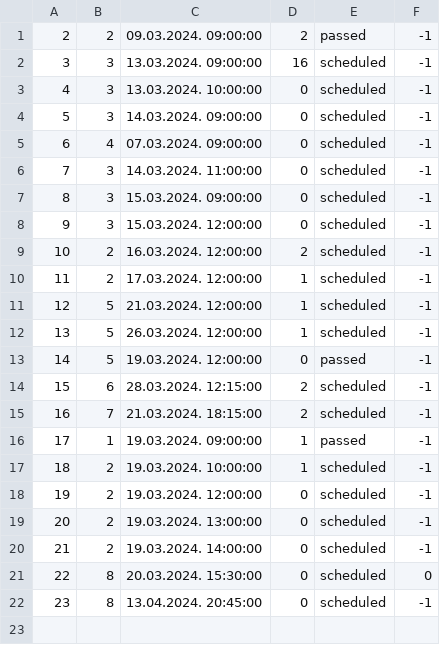
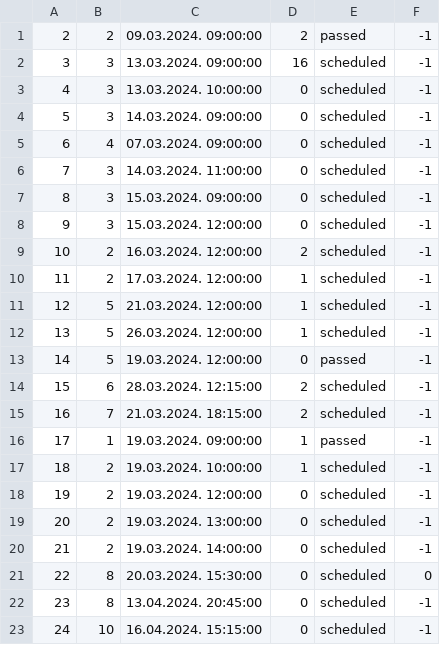
Before and after one commit to NenadGvozdenac/Simulacija-i-modeliranje-sistema, a CSV file: Resources/Data/tourDates.csv, drawn as a sheet; the diff names each change by its address in the sheet, - before the commit and + after, or states it on an @@ line.

```diff
--- a/Resources/Data/tourDates.csv
+++ b/Resources/Data/tourDates.csv
+row 23: 24 | 10 | 16.04.2024. 15:15:00 | 0 | scheduled | -1
```
Also changed, not shown: Resources/Data/Tours.csv, Resources/Data/checkpoints.csv, 18 other files.
